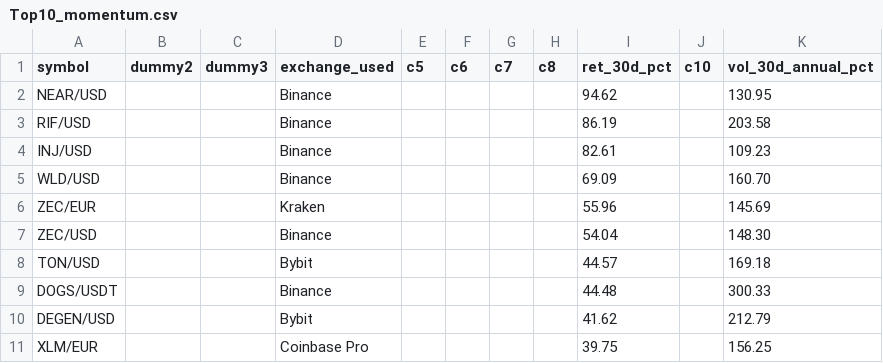
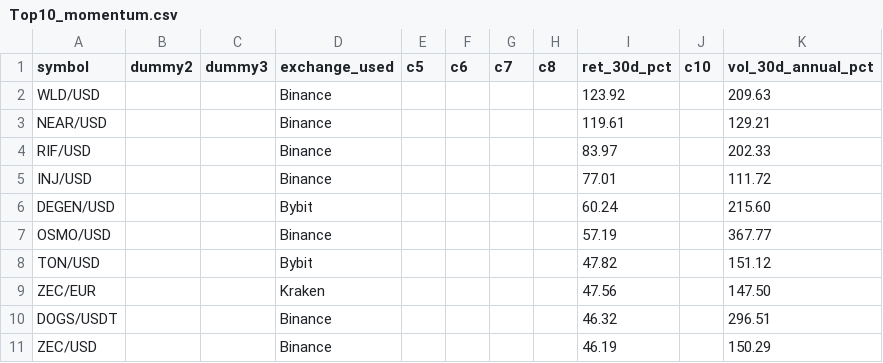
Before and after one commit to Bencode92/stock-analysis-platform, a CSV file: data/filtered/Top10_momentum.csv, drawn as a sheet.

```diff
--- a/data/filtered/Top10_momentum.csv
+++ b/data/filtered/Top10_momentum.csv
@@ -1,11 +1,11 @@
 symbol,dummy2,dummy3,exchange_used,c5,c6,c7,c8,ret_30d_pct,c10,vol_30d_annual_pct
-"NEAR/USD","","","Binance","","","","","94.62","","130.95"
-"RIF/USD","","","Binance","","","","","86.19","","203.58"
-"INJ/USD","","","Binance","","","","","82.61","","109.23"
-"WLD/USD","","","Binance","","","","","69.09","","160.70"
-"ZEC/EUR","","","Kraken","","","","","55.96","","145.69"
-"ZEC/USD","","","Binance","","","","","54.04","","148.30"
-"TON/USD","","","Bybit","","","","","44.57","","169.18"
-"DOGS/USDT","","","Binance","","","","","44.48","","300.33"
-"DEGEN/USD","","","Bybit","","","","","41.62","","212.79"
-"XLM/EUR","","","Coinbase Pro","","","","","39.75","","156.25"
+"WLD/USD","","","Binance","","","","","123.92","","209.63"
+"NEAR/USD","","","Binance","","","","","119.61","","129.21"
+"RIF/USD","","","Binance","","","","","83.97","","202.33"
+"INJ/USD","","","Binance","","","","","77.01","","111.72"
+"DEGEN/USD","","","Bybit","","","","","60.24","","215.60"
+"OSMO/USD","","","Binance","","","","","57.19","","367.77"
+"TON/USD","","","Bybit","","","","","47.82","","151.12"
+"ZEC/EUR","","","Kraken","","","","","47.56","","147.50"
+"DOGS/USDT","","","Binance","","","","","46.32","","296.51"
+"ZEC/USD","","","Binance","","","","","46.19","","150.29"
```
Also changed, not shown: data/filtered/Crypto_filtered_volatility.csv, data/filtered/Crypto_rejected_volatility.csv, 3 other files.
